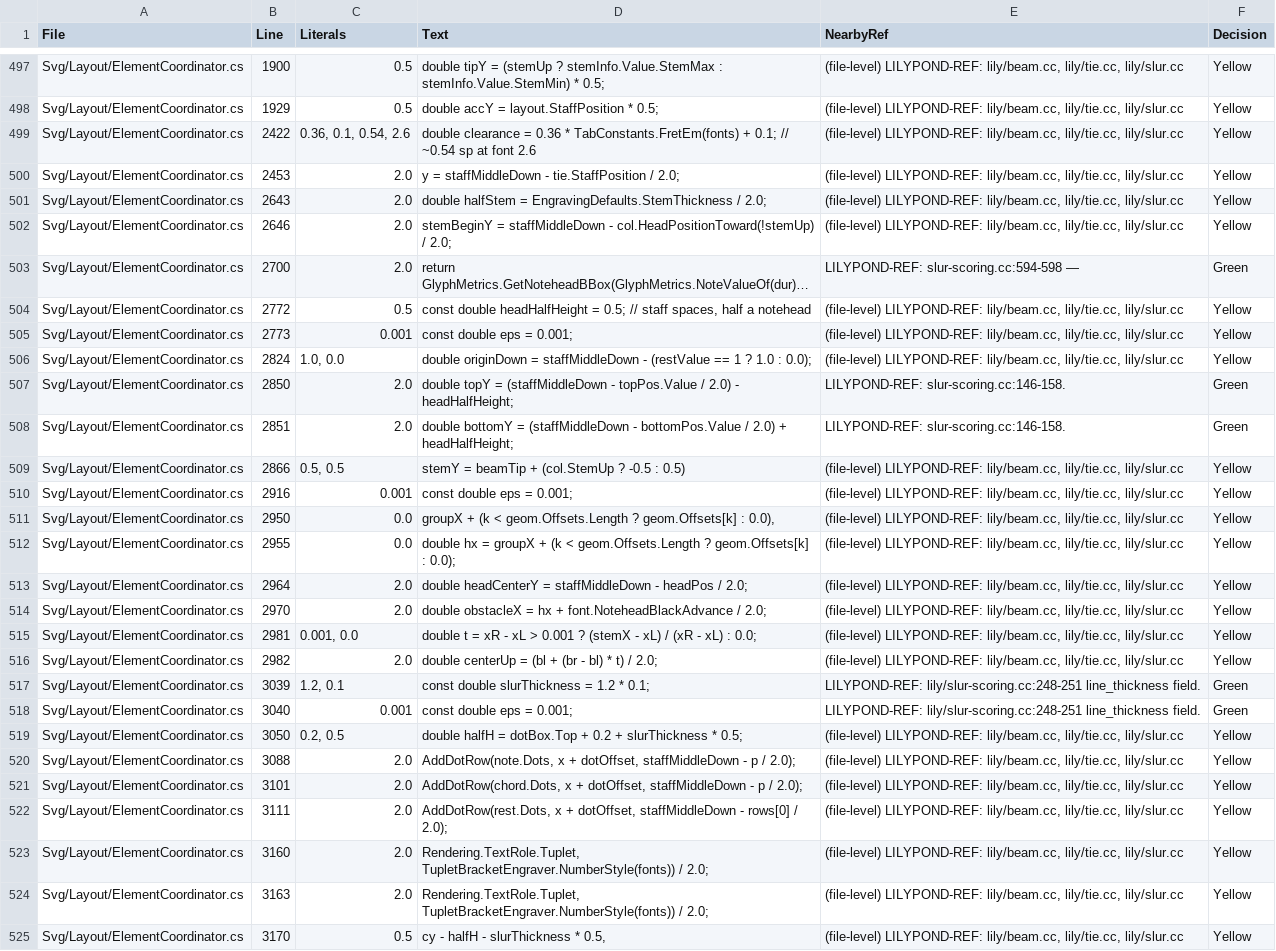
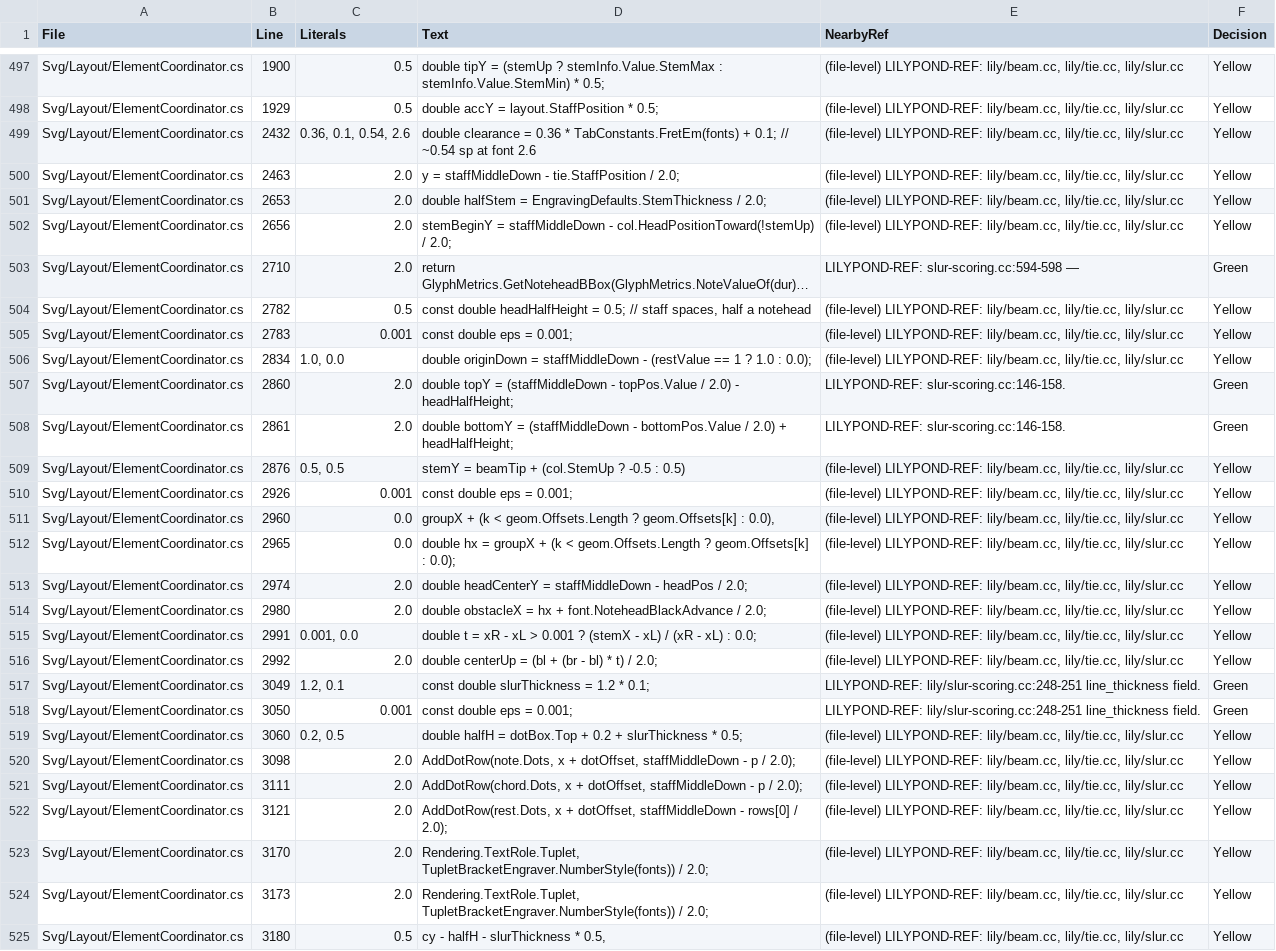
Before and after one commit to yotsuda/LilySharp, a CSV file: audit/magic_constants.csv, drawn as a sheet; only a part is shown, gaps mark what is left out; long unchanged cells end in …; removed rows and columns are numbered as before the commit, all else as after; the diff covers the shown part only; the diff names each change by its address in the sheet, - before the commit and + after, or states it on an @@ line.

```diff
--- a/audit/magic_constants.csv
+++ b/audit/magic_constants.csv
-B499 (Line): 2422
+B499 (Line): 2432
-B500 (Line): 2453
+B500 (Line): 2463
-B501 (Line): 2643
+B501 (Line): 2653
-B502 (Line): 2646
+B502 (Line): 2656
-B503 (Line): 2700
+B503 (Line): 2710
-B504 (Line): 2772
+B504 (Line): 2782
-B505 (Line): 2773
+B505 (Line): 2783
-B506 (Line): 2824
+B506 (Line): 2834
-B507 (Line): 2850
+B507 (Line): 2860
-B508 (Line): 2851
+B508 (Line): 2861
-B509 (Line): 2866
+B509 (Line): 2876
-B510 (Line): 2916
+B510 (Line): 2926
-B511 (Line): 2950
+B511 (Line): 2960
-B512 (Line): 2955
+B512 (Line): 2965
-B513 (Line): 2964
+B513 (Line): 2974
-B514 (Line): 2970
+B514 (Line): 2980
-B515 (Line): 2981
+B515 (Line): 2991
-B516 (Line): 2982
+B516 (Line): 2992
-B517 (Line): 3039
+B517 (Line): 3049
-B518 (Line): 3040
+B518 (Line): 3050
-B519 (Line): 3050
+B519 (Line): 3060
-B520 (Line): 3088
+B520 (Line): 3098
-row 521: Svg/Layout/ElementCoordinator.cs | 3101 | 2.0 | AddDotRow(chord.Dots, x + dotOffset, staffMiddleDown - p / 2.0); | (file-level) LILYPOND-REF: lily/beam.cc, lily/tie.cc, lily/slur.cc | Yellow
-D521 (Text): AddDotRow(rest.Dots, x + dotOffset, staffMiddleDown - rows[0] / 2.0);
+D521 (Text): AddDotRow(chord.Dots, x + dotOffset, staffMiddleDown - p / 2.0);
+row 522: Svg/Layout/ElementCoordinator.cs | 3121 | 2.0 | AddDotRow(rest.Dots, x + dotOffset, staffMiddleDown - rows[0] / 2.0); | (file-level) LILYPOND-REF: lily/beam.cc, lily/tie.cc, lily/slur.cc | Yellow
-B523 (Line): 3160
+B523 (Line): 3170
-B524 (Line): 3163
+B524 (Line): 3173
-B525 (Line): 3170
+B525 (Line): 3180
```
Also changed, not shown: 44 edited cells elsewhere in this file, 9 other files.
